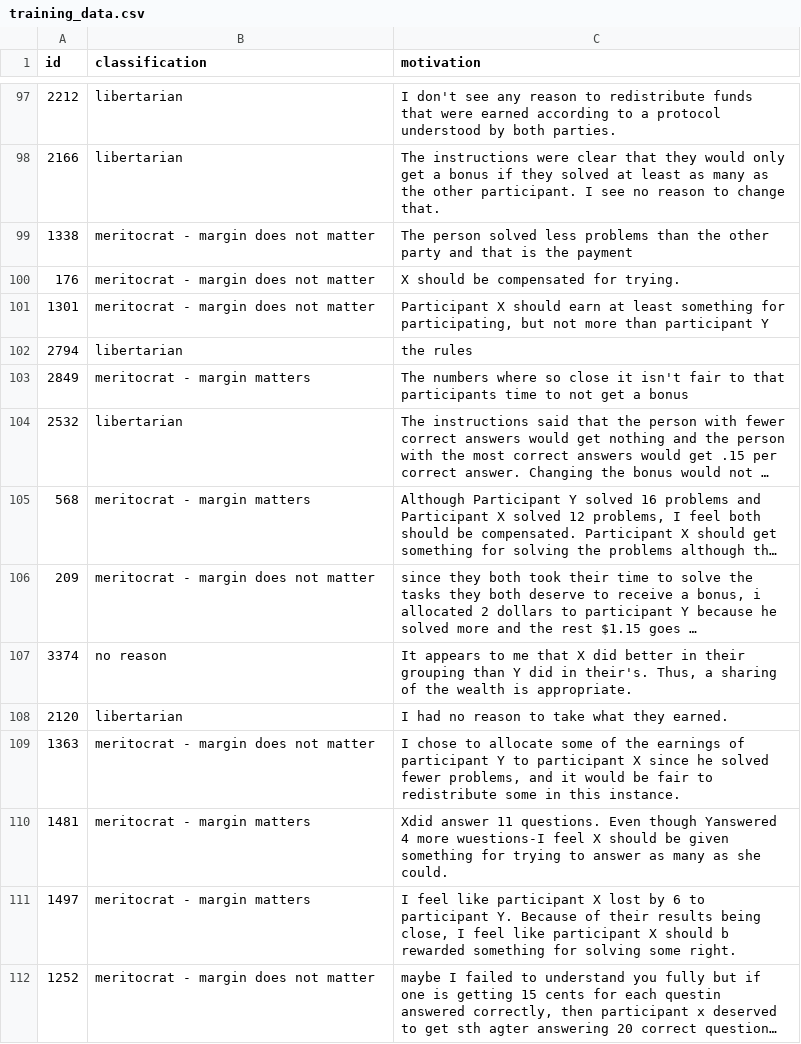
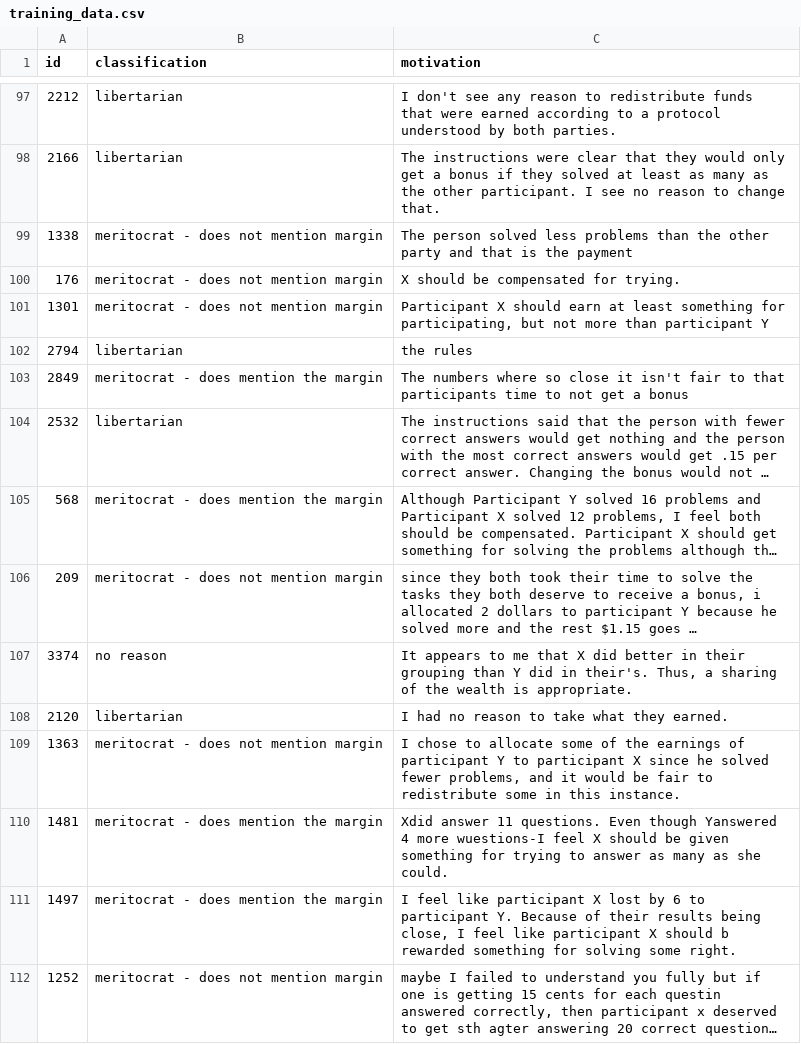
Before and after one commit to ErikOSorensen/mmw, a CSV file: classification/training_data.csv, drawn as a sheet; only a part is shown, gaps mark what is left out; long unchanged cells end in …; the diff covers the shown part only; the diff names each change by its address in the sheet, - before the commit and + after, or states it on an @@ line.

```diff
--- a/classification/training_data.csv
+++ b/classification/training_data.csv
-B99:B101 (classification): meritocrat - margin does not matter
+B99:B101 (classification): meritocrat - does not mention margin
-B103 (classification): meritocrat - margin matters
+B103 (classification): meritocrat - does mention the margin
-B105 (classification): meritocrat - margin matters
+B105 (classification): meritocrat - does mention the margin
-B106 (classification): meritocrat - margin does not matter
+B106 (classification): meritocrat - does not mention margin
-B109 (classification): meritocrat - margin does not matter
+B109 (classification): meritocrat - does not mention margin
-B110:B111 (classification): meritocrat - margin matters
+B110:B111 (classification): meritocrat - does mention the margin
-B112 (classification): meritocrat - margin does not matter
+B112 (classification): meritocrat - does not mention margin
```
Also changed, not shown: 112 edited cells elsewhere in this file, classification/classifications_defs.csv, 13 other files.
